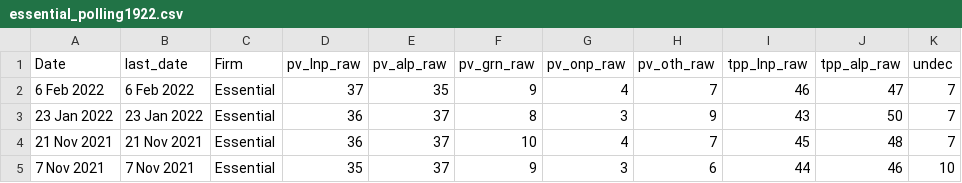
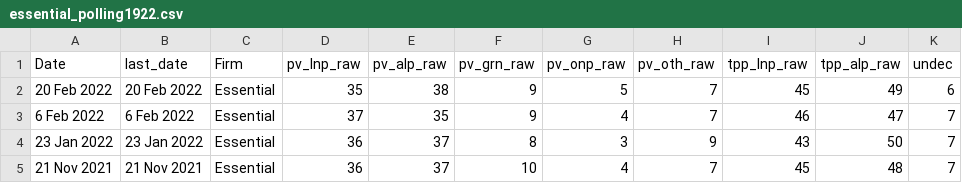
Before and after one commit to metacoretechs/wikipedia-aus-poll-charts, a CSV file: essential_polling1922.csv, drawn as a sheet; only a part is shown; the shorter side is filled out with more unchanged rows; the diff names each change by its address in the sheet, - before the commit and + after, or states it on an @@ line.

```diff
--- a/essential_polling1922.csv
+++ b/essential_polling1922.csv
+row 2: 20 Feb 2022 | 20 Feb 2022 | Essential | 35 | 38 | 9 | 5 | 7 | 45 | 49 | 6
```
Also changed, not shown: albanese_sat1922.csv, morrison_sat1922.csv, 7 other files.
